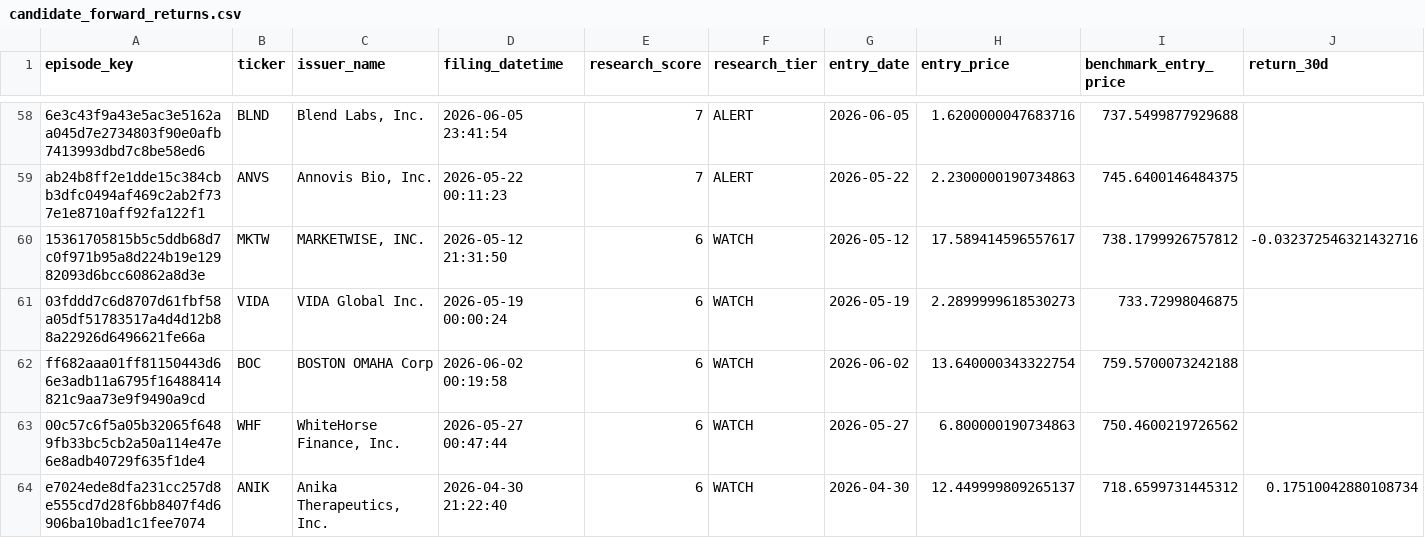
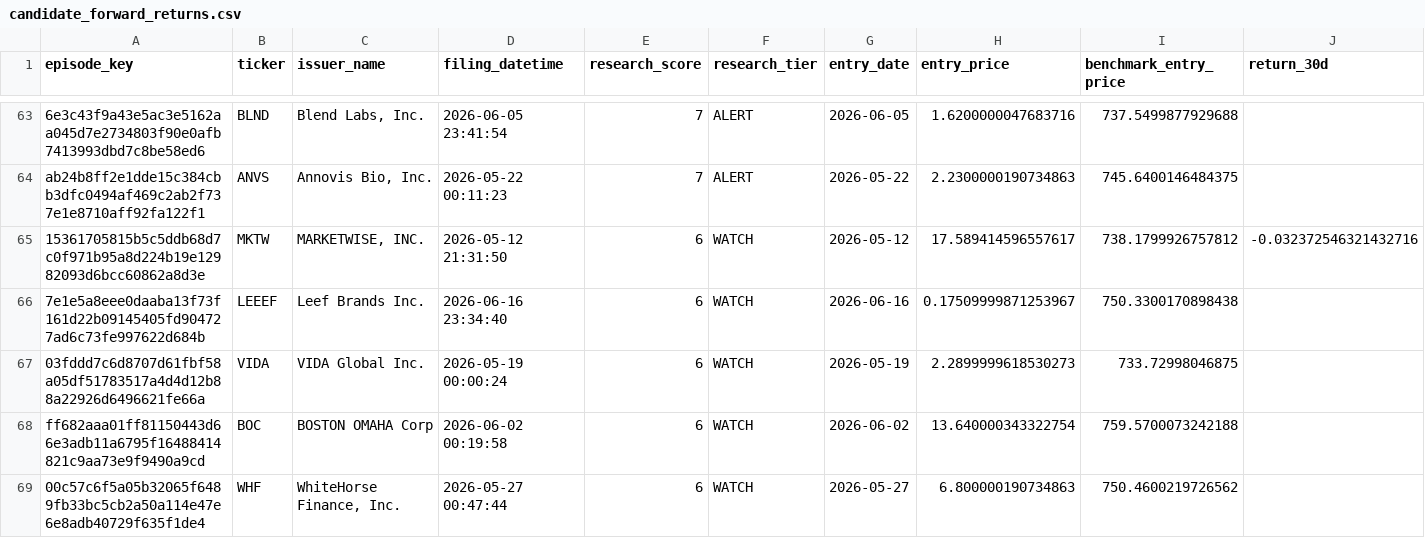
Before and after one commit to mrshu/openinsider-notifier, a CSV file: data/live/sec_daily/candidate_forward_returns.csv, drawn as a sheet; only a part is shown, gaps mark what is left out; the shorter side is filled out with more unchanged rows; rows hold the shown columns only; the diff covers the shown part only; the diff names each change by its address in the sheet, - before the commit and + after, or states it on an @@ line.

```diff
--- a/data/live/sec_daily/candidate_forward_returns.csv
+++ b/data/live/sec_daily/candidate_forward_returns.csv
+row 66: 7e1e5a8eee0daaba13f73f161d22b09145405fd904727ad6c73fe997622d684b | LEEEF | Leef Brands Inc. | 2026-06-16 23:34:40 | 6 | WATCH | 2026-06-16 | 0.17509999871253967 | 750.3300170898438
```
Also changed, not shown: 7 added rows elsewhere in this file, data/live/sec_daily/candidate_episode_history.csv, data/live/sec_daily/filings_manifest_latest.csv, 14 other files.
